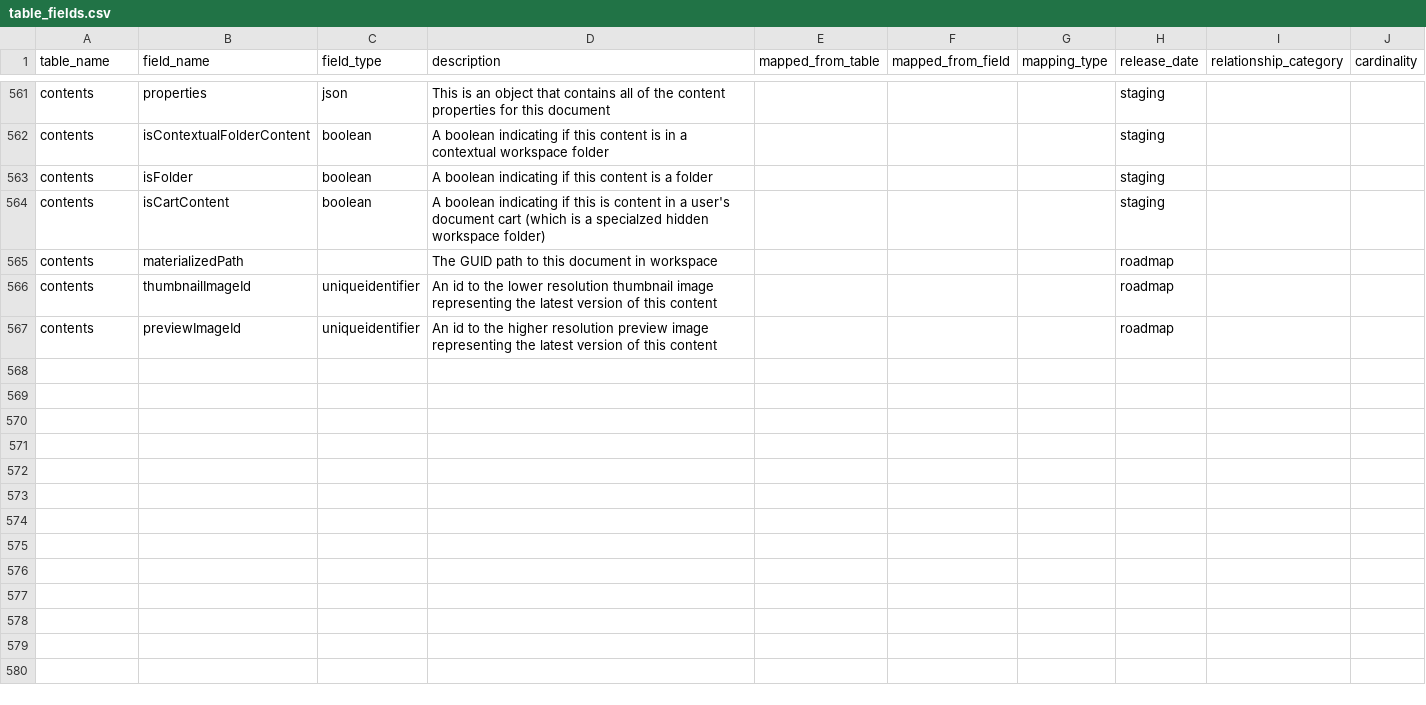
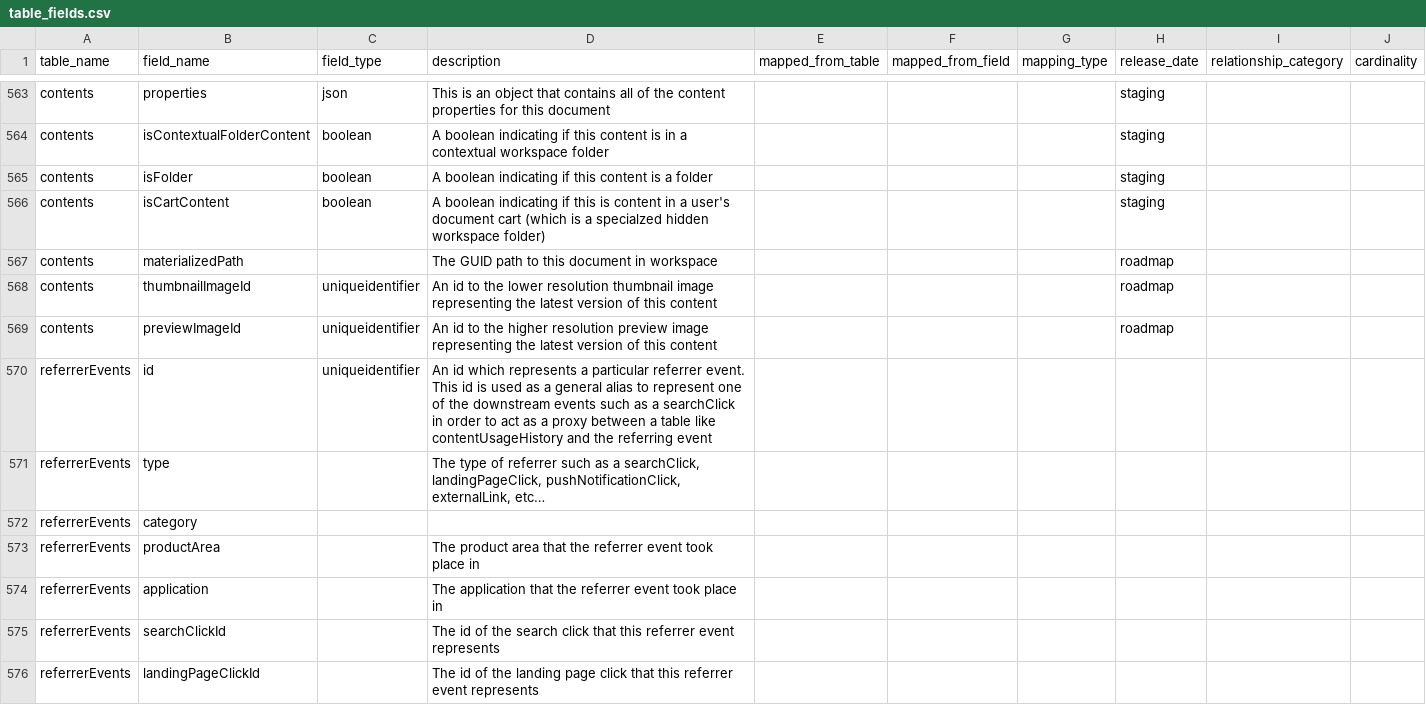
Before and after one commit to tstrader/tstrader.github.io, a CSV file: erd/table_fields.csv, drawn as a sheet; only a part is shown, gaps mark what is left out; the diff covers the shown part only.

Commit message:
updated files

```diff
--- a/erd/table_fields.csv
+++ b/erd/table_fields.csv
@@ -567 +569,8 @@ contents,thumbnailImageId,uniqueidentifier,An id to the lower resolution thumbna
 contents,previewImageId,uniqueidentifier,An id to the higher resolution preview image representing the latest version of this content,,,,roadmap,,
+referrerEvents,id,uniqueidentifier,An id which represents a particular referrer event.  This id is used as a general alias to represent one of the downstream events such as a searchClick in order to act as a proxy between a table like contentUsageHistory and the referring event,,,,,,
+referrerEvents,type,,"The type of referrer such as a searchClick, landingPageClick, pushNotificationClick, externalLink, etc…",,,,,,
+referrerEvents,category,,,,,,,,
+referrerEvents,productArea,,The product area that the referrer event took place in,,,,,,
+referrerEvents,application,,The application that the referrer event took place in,,,,,,
+referrerEvents,searchClickId,,The id of the search click that this referrer event represents,,,,,,
+referrerEvents,landingPageClickId,,The id of the landing page click that this referrer event represents,,,,,,
```
Also changed, not shown: 8 added rows and 4 edited cells elsewhere in this file.
